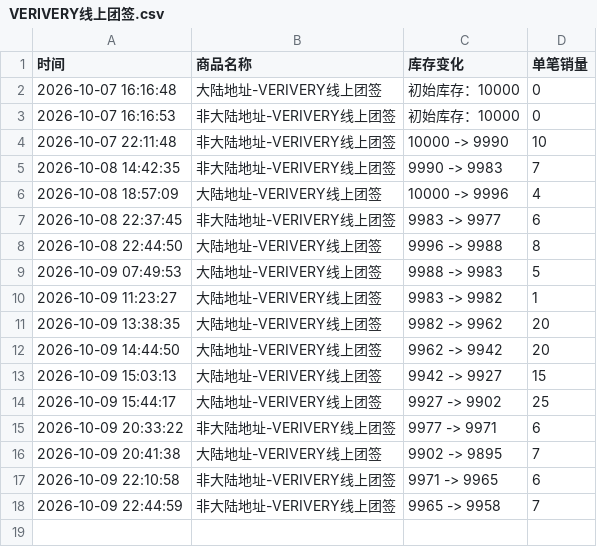
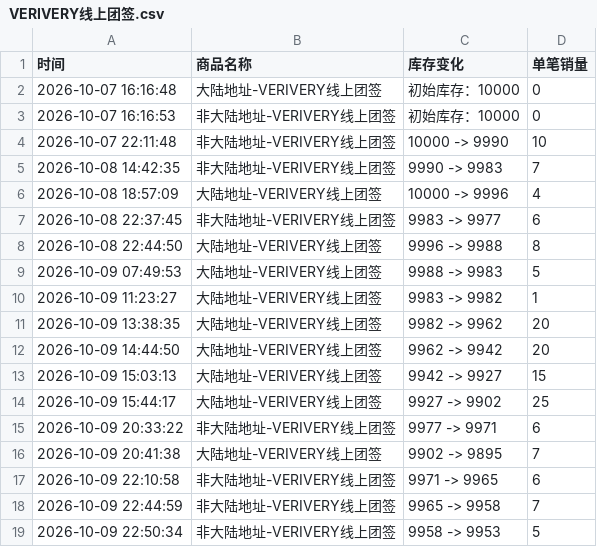
Before and after one commit to Juineii/verivery_imini1009, a CSV file: VERIVERY线上团签.csv, drawn as a sheet; the diff names each change by its address in the sheet, - before the commit and + after, or states it on an @@ line.

Commit message:
自动更新数据 2026-10-09 22:50:41

```diff
--- a/VERIVERY线上团签.csv
+++ b/VERIVERY线上团签.csv
+row 19: 2026-10-09 22:50:34 | 非大陆地址-VERIVERY线上团签 | 9958 -> 9953 | 5
```
